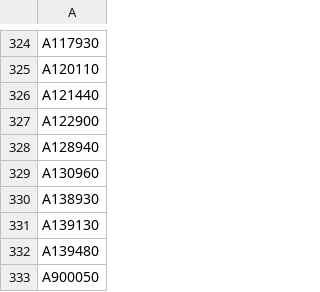
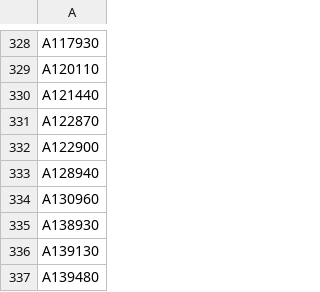
Before and after one commit to kyuni22/retbt, a CSV file: data/symbols.csv, drawn as a sheet; only a part is shown, gaps mark what is left out; the shorter side is filled out with more unchanged rows; the diff covers the shown part only; the diff names each change by its address in the sheet, - before the commit and + after, or states it on an @@ line.

```diff
--- a/data/symbols.csv
+++ b/data/symbols.csv
+row 331: A122870
```
Also changed, not shown: 6 added rows elsewhere in this file.
